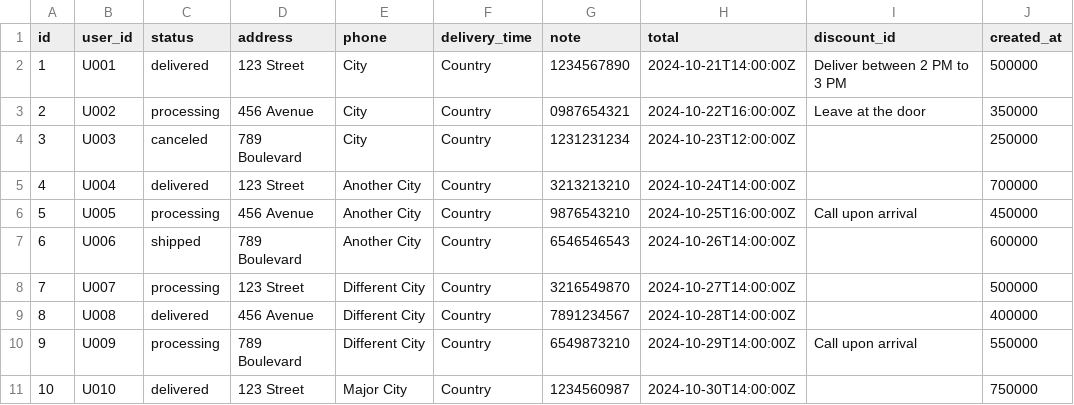
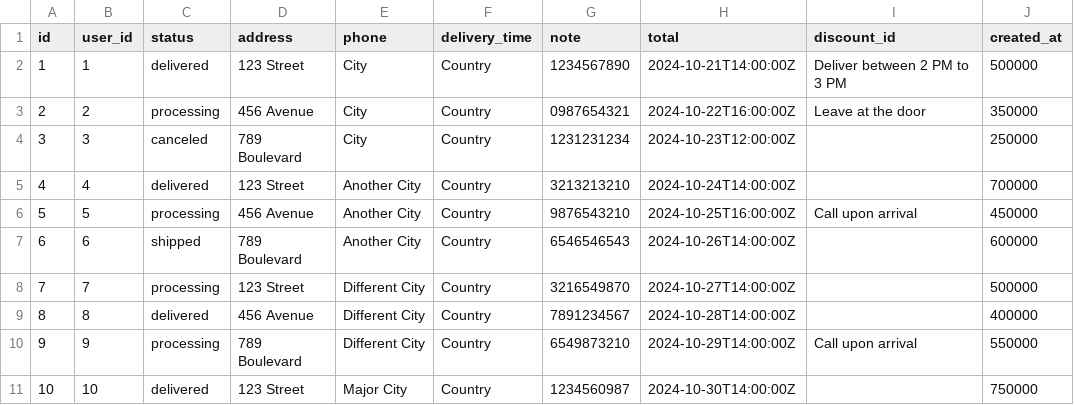
Before and after one commit to AVG-Team/HiBakery, a CSV file: backend/src/main/java/avg/web/backend/data/orders.csv, drawn as a sheet; only a part is shown; the diff names each change by its address in the sheet, - before the commit and + after, or states it on an @@ line.

```diff
--- a/backend/src/main/java/avg/web/backend/data/orders.csv
+++ b/backend/src/main/java/avg/web/backend/data/orders.csv
-B2 (user_id): U001
+B2 (user_id): 1
-B3 (user_id): U002
+B3 (user_id): 2
-B4 (user_id): U003
+B4 (user_id): 3
-B5 (user_id): U004
+B5 (user_id): 4
-B6 (user_id): U005
+B6 (user_id): 5
-B7 (user_id): U006
+B7 (user_id): 6
-B8 (user_id): U007
+B8 (user_id): 7
-B9 (user_id): U008
+B9 (user_id): 8
-B10 (user_id): U009
+B10 (user_id): 9
-B11 (user_id): U010
+B11 (user_id): 10
```
Also changed, not shown: backend/src/main/java/avg/web/backend/data/users.csv, 34 other files.
